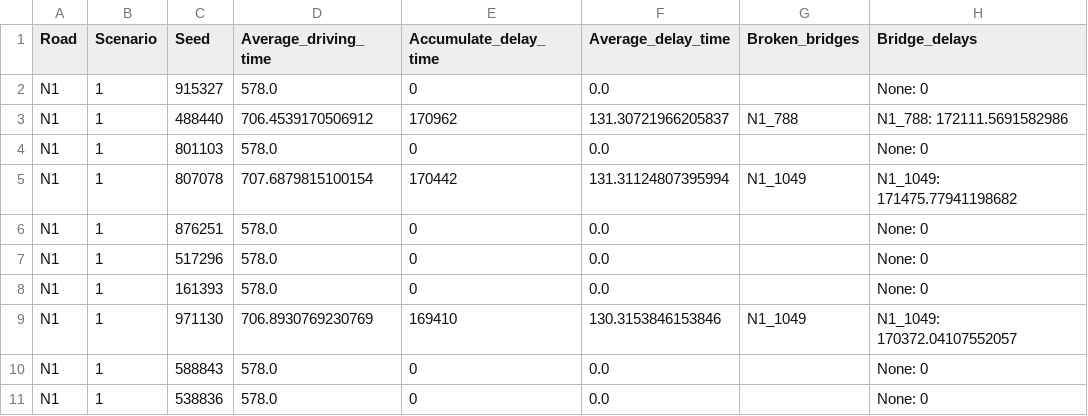
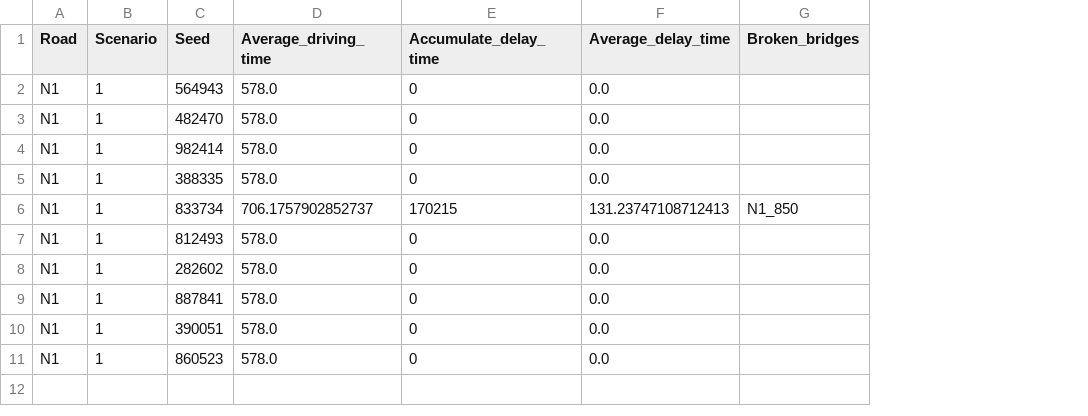
Before and after one commit to daniela1998/Advanced-Simulation-Assignments, a CSV file: Assignment 2/EPA133a-Gxx-A2 FINAL/model_accumulation/model_rachel/scenario1_summary.csv, drawn as a sheet; removed rows and columns are numbered as before the commit, all else as after; the diff names each change by its address in the sheet, - before the commit and + after, or states it on an @@ line.

```diff
--- a/Assignment 2/EPA133a-Gxx-A2 FINAL/model_accumulation/model_rachel/scenario1_summary.csv
+++ b/Assignment 2/EPA133a-Gxx-A2 FINAL/model_accumulation/model_rachel/scenario1_summary.csv
-column H (Bridge_delays), row 2: None: 0; row 4: None: 0; rows 6-8: all None: 0; rows 10-11: None: 0 | None: 0
-C2 (Seed): 915327
+C2 (Seed): 564943
-row 3: N1 | 1 | 488440 | 706.4539170506912 | 170962 | 131.30721966205837 | N1_788 | N1_788: 172111.5691582986
-C3 (Seed): 801103
+C3 (Seed): 482470
-row 5: N1 | 1 | 807078 | 707.6879815100154 | 170442 | 131.31124807395994 | N1_1049 | N1_1049: 171475.77941198682
-C4 (Seed): 876251
+C4 (Seed): 982414
-C5 (Seed): 517296
+C5 (Seed): 388335
+row 6: N1 | 1 | 833734 | 706.1757902852737 | 170215 | 131.23747108712413 | N1_850
-C7 (Seed): 161393
+C7 (Seed): 812493
-row 9: N1 | 1 | 971130 | 706.8930769230769 | 169410 | 130.3153846153846 | N1_1049 | N1_1049: 170372.04107552057
-C8 (Seed): 588843
+C8 (Seed): 282602
-C9 (Seed): 538836
+C9 (Seed): 887841
+row 10: N1 | 1 | 390051 | 578.0 | 0 | 0.0
+row 11: N1 | 1 | 860523 | 578.0 | 0 | 0.0
```
Also changed, not shown: Assignment 2/EPA133a-Gxx-A2 FINAL/model_accumulation/model_rachel/scenario0_summary.csv, 7 other files.
